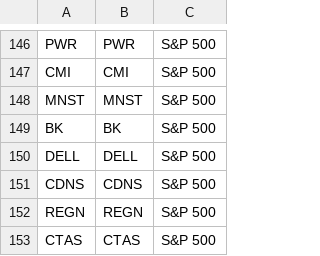
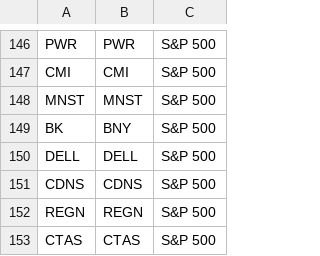
Before and after one commit to TheInspiredTrader/scan-trading, a CSV file: tickers.csv, drawn as a sheet; only a part is shown, gaps mark what is left out.

```diff
--- a/tickers.csv
+++ b/tickers.csv
@@ -148,3 +148,3 @@ CMI,CMI,S&P 500
 MNST,MNST,S&P 500
-BK,BK,S&P 500
+BK,BNY,S&P 500
 DELL,DELL,S&P 500
```
Also changed, not shown: 4 other files.
